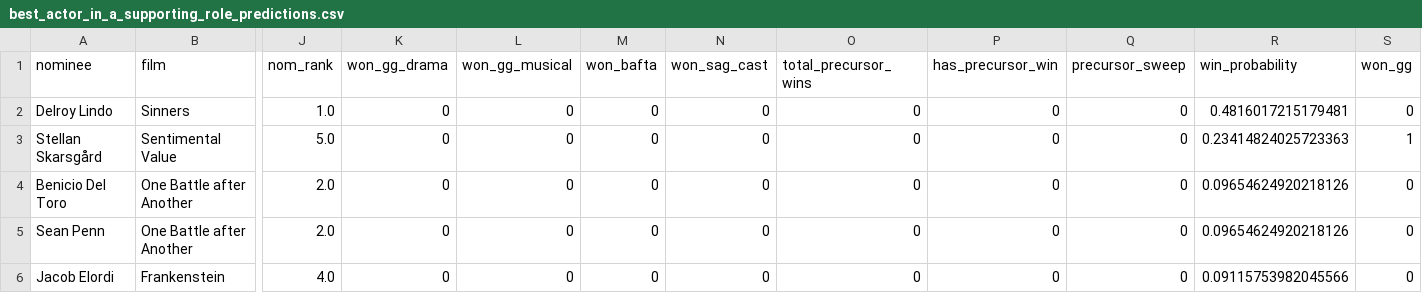
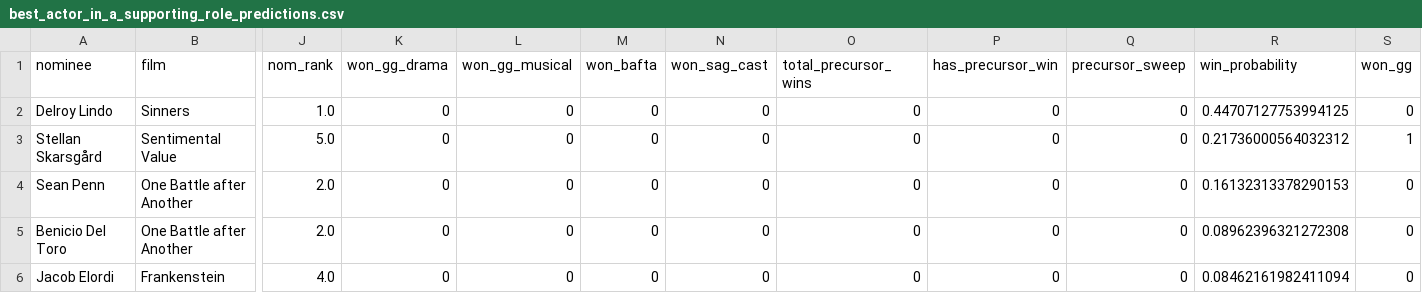
Before and after one commit to Athul-C-Joji/Oscar-prediction, a CSV file: data/predictions_2026/best_actor_in_a_supporting_role_predictions.csv, drawn as a sheet; only a part is shown, gaps mark what is left out; removed rows and columns are numbered as before the commit, all else as after; rows hold the shown columns only; the diff names each change by its address in the sheet, - before the commit and + after, or states it on an @@ line.

```diff
--- a/data/predictions_2026/best_actor_in_a_supporting_role_predictions.csv
+++ b/data/predictions_2026/best_actor_in_a_supporting_role_predictions.csv
-R2 (win_probability): 0.4816017215179481
+R2 (win_probability): 0.44707127753994125
-R3 (win_probability): 0.23414824025723363
+R3 (win_probability): 0.21736000564032312
-row 4: Benicio Del Toro | One Battle after Another | 2.0 | 0 | 0 | 0 | 0 | 0 | 0 | 0 | 0.09654624920218126 | 0
-R4 (win_probability): 0.09654624920218126
+R4 (win_probability): 0.16132313378290153
+row 5: Benicio Del Toro | One Battle after Another | 2.0 | 0 | 0 | 0 | 0 | 0 | 0 | 0 | 0.08962396321272308 | 0
-R6 (win_probability): 0.09115753982045566
+R6 (win_probability): 0.08462161982411094
```
Also changed, not shown: data/predictions_2026/best_actress_in_a_supporting_role_predictions.csv, data/predictions_2026/best_cinematography_predictions.csv, 21 other files.
